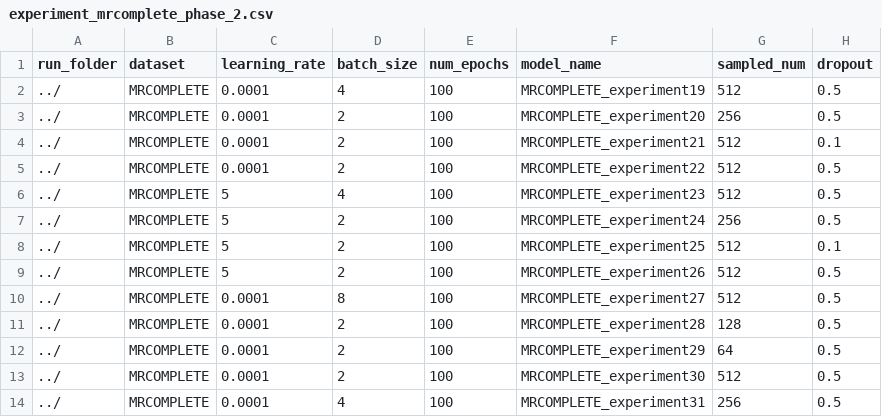
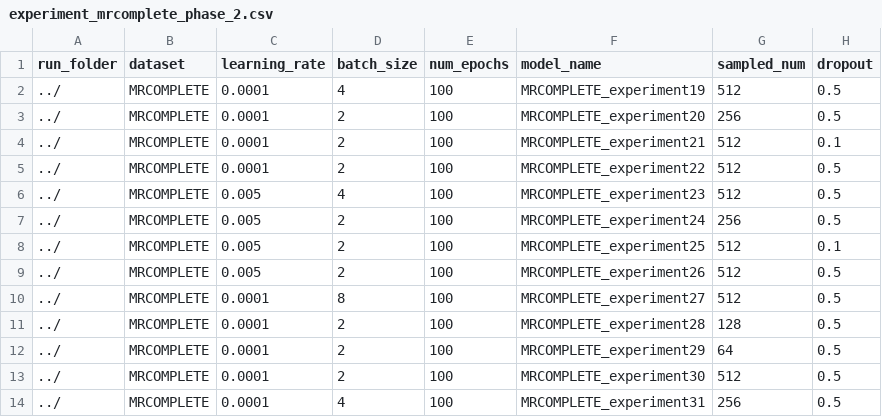
Before and after one commit to HenriqueVarellaEhrenfried/U2GNN, a CSV file: U2GNN_pytorch/experiment_mrcomplete_phase_2.csv, drawn as a sheet; only a part is shown; the diff names each change by its address in the sheet, - before the commit and + after, or states it on an @@ line.

Commit message:
Add fix to the experiment MRCOMPLETE phase 2
Signed-off-by: Henrique Varella Ehrenfried <h.v.ehrenfried@hotmail.com>

```diff
--- a/U2GNN_pytorch/experiment_mrcomplete_phase_2.csv
+++ b/U2GNN_pytorch/experiment_mrcomplete_phase_2.csv
-C6:C9 (learning_rate): 5
+C6:C9 (learning_rate): 0.005
```
